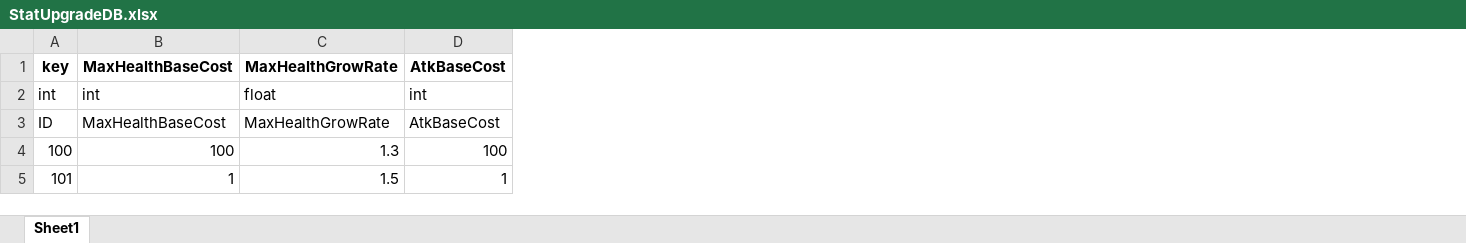
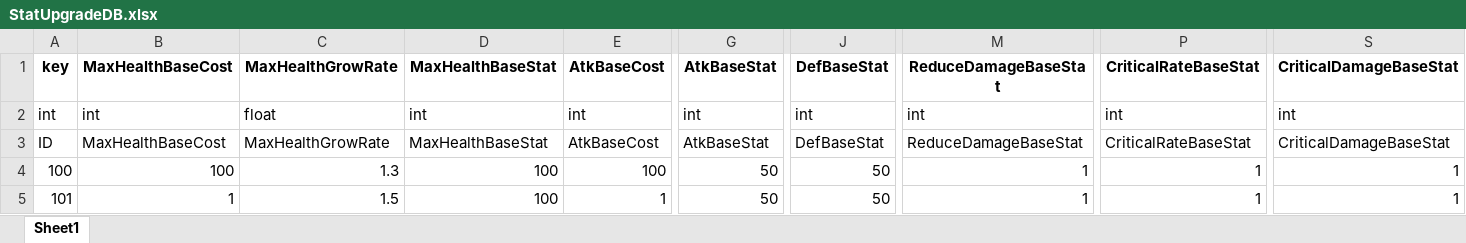
Before and after one commit to faces0312/IDLESOUL, an Excel workbook: Assets/Resources/ExcelDB/StatUpgradeDB.xlsx, sheet Sheet1, drawn as a sheet; only a part is shown, gaps mark what is left out; values as stored, in another font and other column widths than the file's, no borders; the diff names each change by its address in the sheet, - before the commit and + after, or states it on an @@ line.

```diff
--- a/Assets/Resources/ExcelDB/StatUpgradeDB.xlsx (sheet Sheet1)
+++ b/Assets/Resources/ExcelDB/StatUpgradeDB.xlsx (sheet Sheet1)
+column D, rows 1-5: MaxHealthBaseStat | int | MaxHealthBaseStat | 100 | 100
+column G, rows 1-5: AtkBaseStat | int | AtkBaseStat | 50 | 50
+column J, rows 1-5: DefBaseStat | int | DefBaseStat | 50 | 50
+column M, rows 1-5: ReduceDamageBaseStat | int | ReduceDamageBaseStat | 1 | 1
+column P, rows 1-5: CriticalRateBaseStat | int | CriticalRateBaseStat | 1 | 1
+column S, rows 1-5: CriticalDamageBaseStat | int | CriticalDamageBaseStat | 1 | 1
```
Also changed, not shown: 17 other files.
